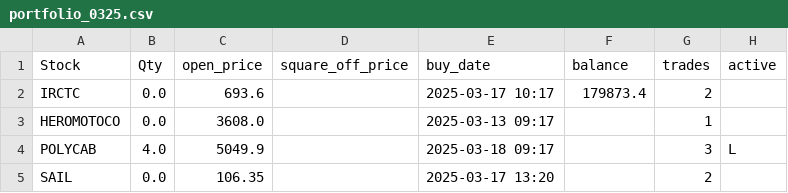
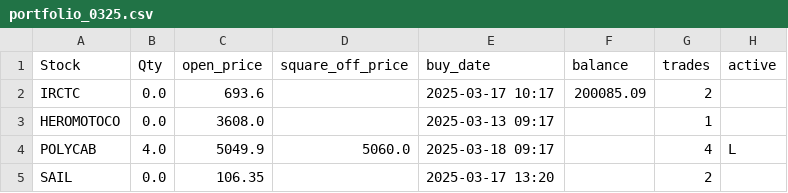
Before and after one commit to ANANTKACHOLIA/portfolio_data, a CSV file: portfolio_0325.csv, drawn as a sheet.

Commit message:
Replace CSV file

```diff
--- a/portfolio_0325.csv
+++ b/portfolio_0325.csv
@@ -1,5 +1,5 @@
 Stock,Qty,open_price,square_off_price,buy_date,balance,trades,active
- IRCTC,0.0,693.6,,2025-03-17 10:17,179873.4,2,
+ IRCTC,0.0,693.6,,2025-03-17 10:17,200085.09,2,
   HEROMOTOCO,0.0,3608.0,,2025-03-13 09:17,,1,
-  POLYCAB,4.0,5049.9,,2025-03-18 09:17,,3,L
+  POLYCAB,4.0,5049.9,5060.0,2025-03-18 09:17,,4,L
  SAIL,0.0,106.35,,2025-03-17 13:20,,2,
```
